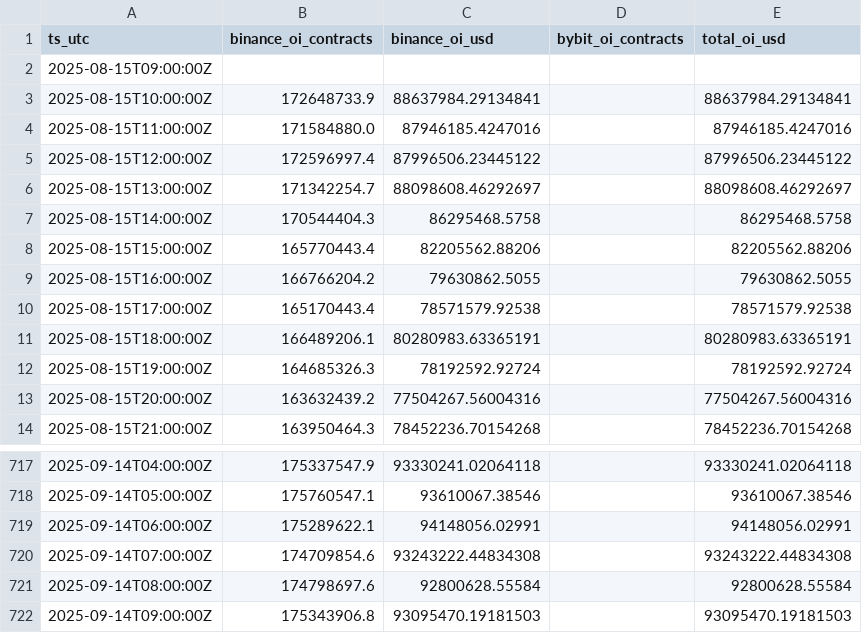
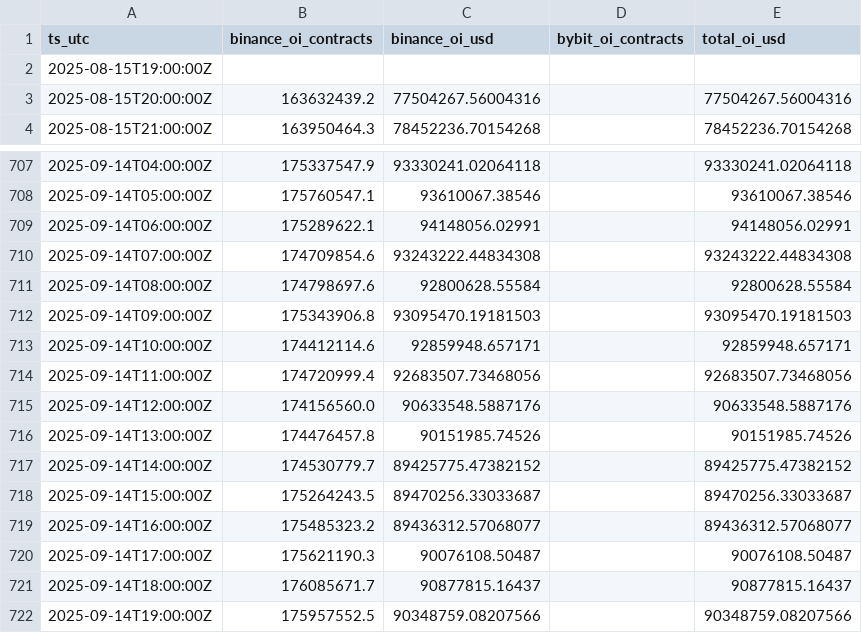
Before and after one commit to reddyKIM/run-, a CSV file: data/05_arb_oi_1h_30d.csv, drawn as a sheet; only a part is shown, gaps mark what is left out.

```diff
--- a/data/05_arb_oi_1h_30d.csv
+++ b/data/05_arb_oi_1h_30d.csv
@@ -1,13 +1,3 @@
 ts_utc,binance_oi_contracts,binance_oi_usd,bybit_oi_contracts,total_oi_usd
-2025-08-15T09:00:00Z,,,,
-2025-08-15T10:00:00Z,172648733.9,88637984.29134841,,88637984.29134841
-2025-08-15T11:00:00Z,171584880.0,87946185.4247016,,87946185.4247016
-2025-08-15T12:00:00Z,172596997.4,87996506.23445122,,87996506.23445122
-2025-08-15T13:00:00Z,171342254.7,88098608.46292697,,88098608.46292697
-2025-08-15T14:00:00Z,170544404.3,86295468.5758,,86295468.5758
-2025-08-15T15:00:00Z,165770443.4,82205562.88206,,82205562.88206
-2025-08-15T16:00:00Z,166766204.2,79630862.5055,,79630862.5055
-2025-08-15T17:00:00Z,165170443.4,78571579.92538,,78571579.92538
-2025-08-15T18:00:00Z,166489206.1,80280983.63365191,,80280983.63365191
-2025-08-15T19:00:00Z,164685326.3,78192592.92724,,78192592.92724
+2025-08-15T19:00:00Z,,,,
 2025-08-15T20:00:00Z,163632439.2,77504267.56004316,,77504267.56004316
@@ -722 +712,11 @@ ts_utc,binance_oi_contracts,binance_oi_usd,bybit_oi_contracts,total_oi_usd
 2025-09-14T09:00:00Z,175343906.8,93095470.19181503,,93095470.19181503
+2025-09-14T10:00:00Z,174412114.6,92859948.657171,,92859948.657171
+2025-09-14T11:00:00Z,174720999.4,92683507.73468056,,92683507.73468056
+2025-09-14T12:00:00Z,174156560.0,90633548.5887176,,90633548.5887176
+2025-09-14T13:00:00Z,174476457.8,90151985.74526,,90151985.74526
+2025-09-14T14:00:00Z,174530779.7,89425775.47382152,,89425775.47382152
+2025-09-14T15:00:00Z,175264243.5,89470256.33033687,,89470256.33033687
+2025-09-14T16:00:00Z,175485323.2,89436312.57068077,,89436312.57068077
+2025-09-14T17:00:00Z,175621190.3,90076108.50487,,90076108.50487
+2025-09-14T18:00:00Z,176085671.7,90877815.16437,,90877815.16437
+2025-09-14T19:00:00Z,175957552.5,90348759.08207566,,90348759.08207566
```
Also changed, not shown: data/01_arb_15m_20d.csv, data/02_arb_1d_180d.csv, 5 other files.
